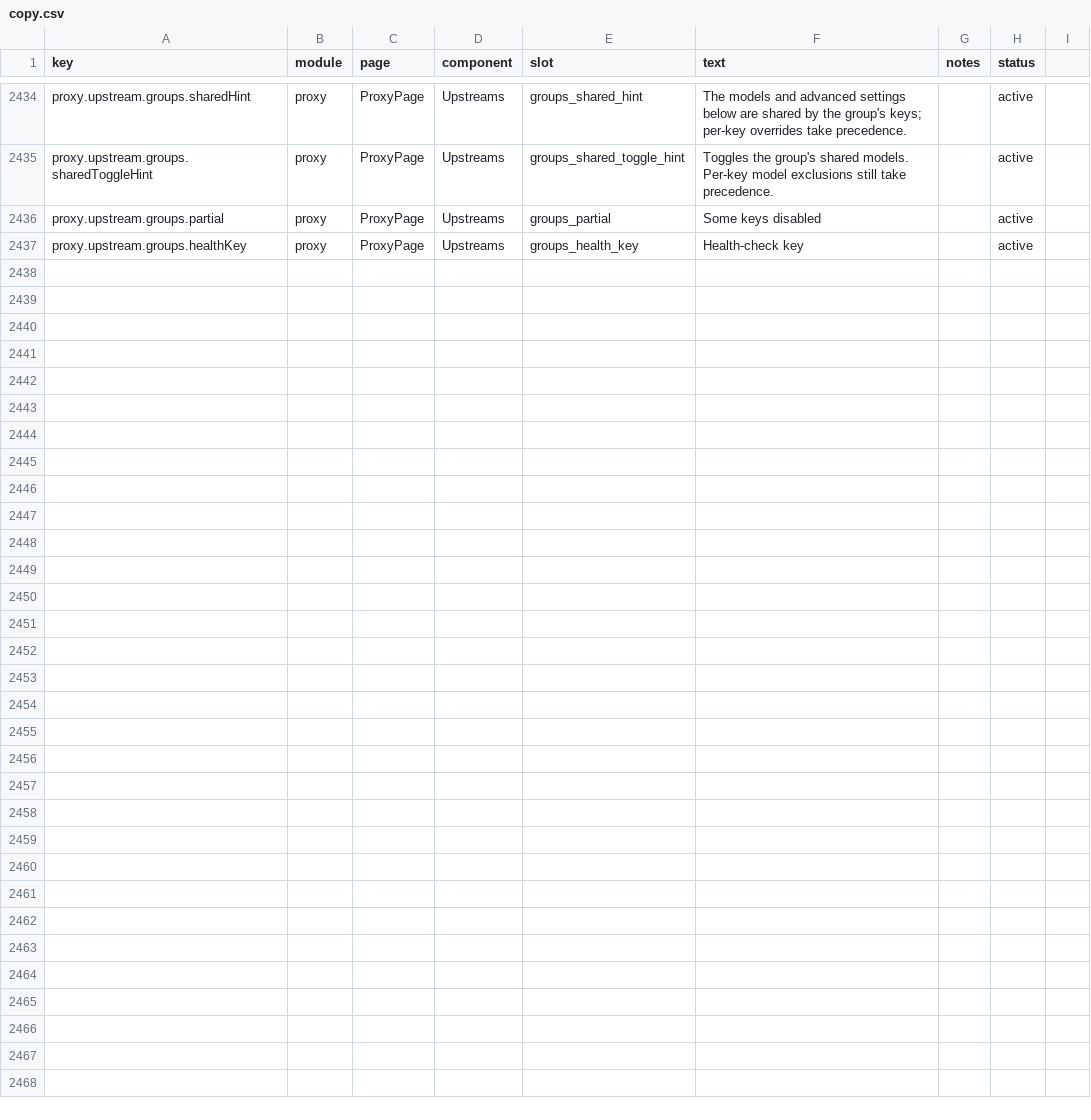
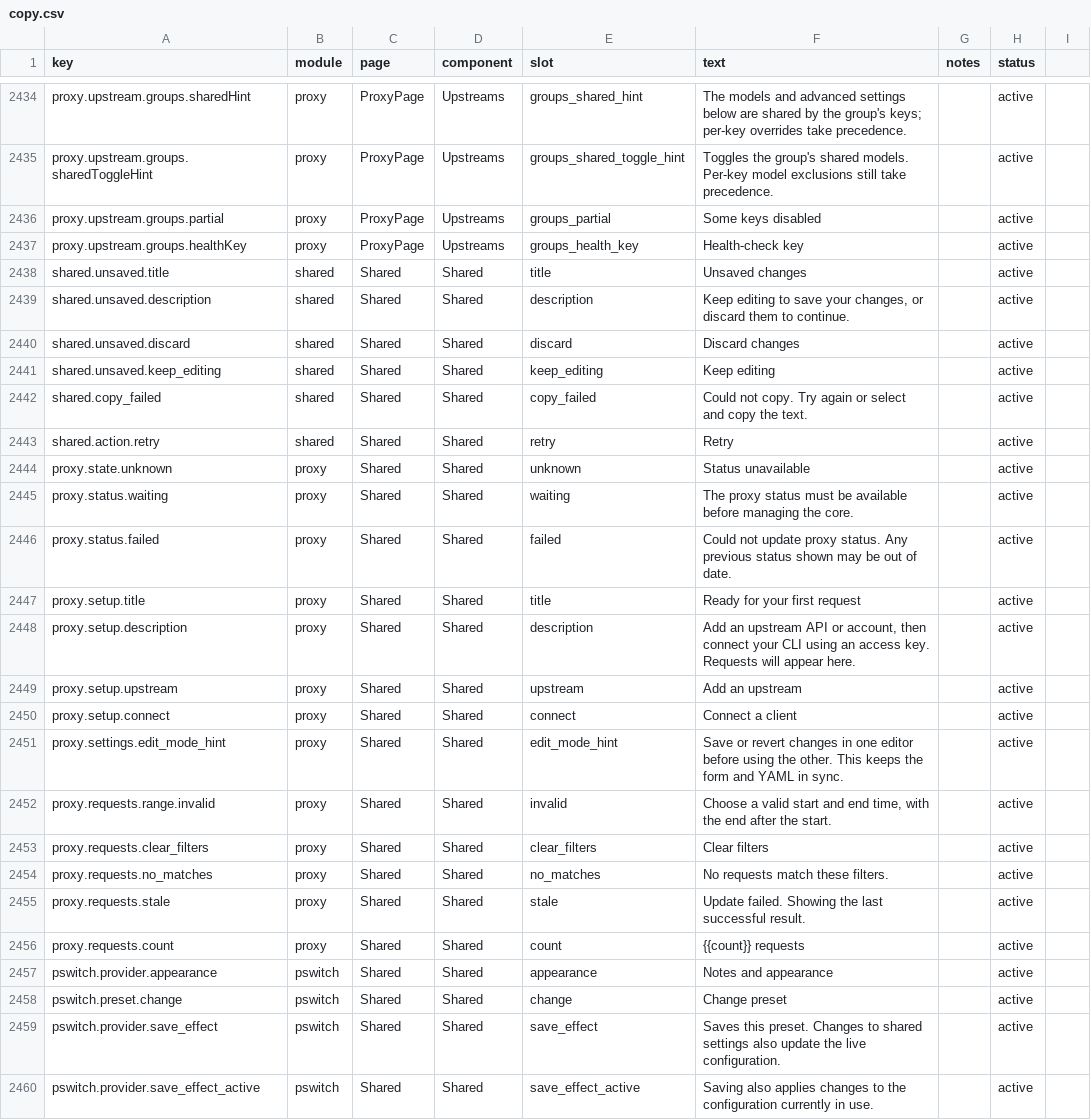
Before and after one commit to rijing-joker/AITool, a CSV file: dashboard/src/content/copy.csv, drawn as a sheet; only a part is shown, gaps mark what is left out.

Commit message:
fix(ui): improve draft safety and responsive dashboard layouts

```diff
--- a/dashboard/src/content/copy.csv
+++ b/dashboard/src/content/copy.csv
@@ -2437 +2437,24 @@ proxy.upstream.groups.partial,proxy,ProxyPage,Upstreams,groups_partial,Some keys
 proxy.upstream.groups.healthKey,proxy,ProxyPage,Upstreams,groups_health_key,Health-check key,,active
+shared.unsaved.title,shared,Shared,Shared,title,Unsaved changes,,active
+shared.unsaved.description,shared,Shared,Shared,description,"Keep editing to save your changes, or discard them to continue.",,active
+shared.unsaved.discard,shared,Shared,Shared,discard,Discard changes,,active
+shared.unsaved.keep_editing,shared,Shared,Shared,keep_editing,Keep editing,,active
+shared.copy_failed,shared,Shared,Shared,copy_failed,Could not copy. Try again or select and copy the text.,,active
+shared.action.retry,shared,Shared,Shared,retry,Retry,,active
+proxy.state.unknown,proxy,Shared,Shared,unknown,Status unavailable,,active
+proxy.status.waiting,proxy,Shared,Shared,waiting,The proxy status must be available before managing the core.,,active
+proxy.status.failed,proxy,Shared,Shared,failed,Could not update proxy status. Any previous status shown may be out of date.,,active
+proxy.setup.title,proxy,Shared,Shared,title,Ready for your first request,,active
+proxy.setup.description,proxy,Shared,Shared,description,"Add an upstream API or account, then connect your CLI using an access key. Requests will appear here.",,active
+proxy.setup.upstream,proxy,Shared,Shared,upstream,Add an upstream,,active
+proxy.setup.connect,proxy,Shared,Shared,connect,Connect a client,,active
+proxy.settings.edit_mode_hint,proxy,Shared,Shared,edit_mode_hint,Save or revert changes in one editor before using the other. This keeps the form and YAML in sync.,,active
+proxy.requests.range.invalid,proxy,Shared,Shared,invalid,"Choose a valid start and end time, with the end after the start.",,active
+proxy.requests.clear_filters,proxy,Shared,Shared,clear_filters,Clear filters,,active
+proxy.requests.no_matches,proxy,Shared,Shared,no_matches,No requests match these filters.,,active
+proxy.requests.stale,proxy,Shared,Shared,stale,Update failed. Showing the last successful result.,,active
+proxy.requests.count,proxy,Shared,Shared,count,{{count}} requests,,active
+pswitch.provider.appearance,pswitch,Shared,Shared,appearance,Notes and appearance,,active
+pswitch.preset.change,pswitch,Shared,Shared,change,Change preset,,active
+pswitch.provider.save_effect,pswitch,Shared,Shared,save_effect,Saves this preset. Changes to shared settings also update the live configuration.,,active
+pswitch.provider.save_effect_active,pswitch,Shared,Shared,save_effect_active,Saving also applies changes to the configuration currently in use.,,active
```
Also changed, not shown: 26 other files.
